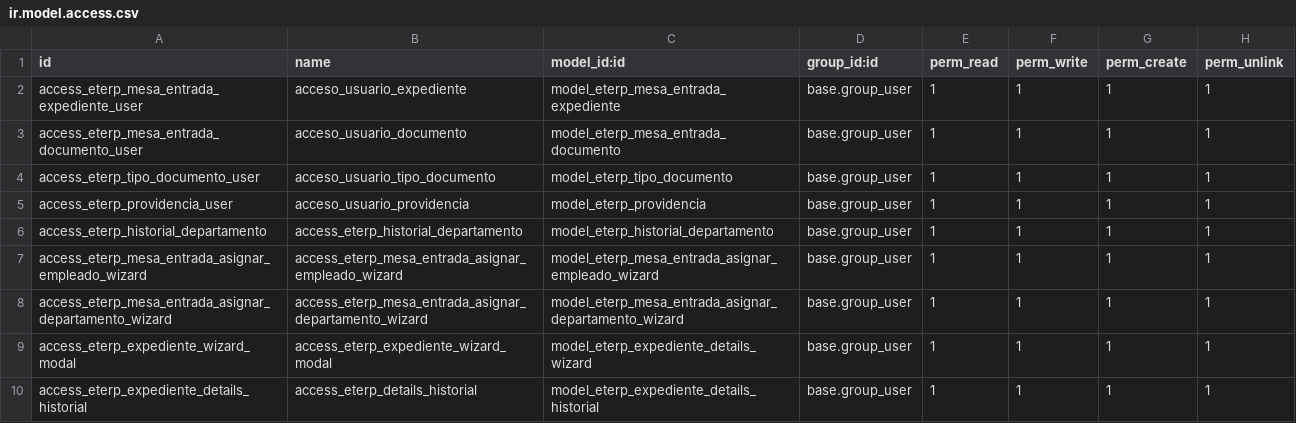
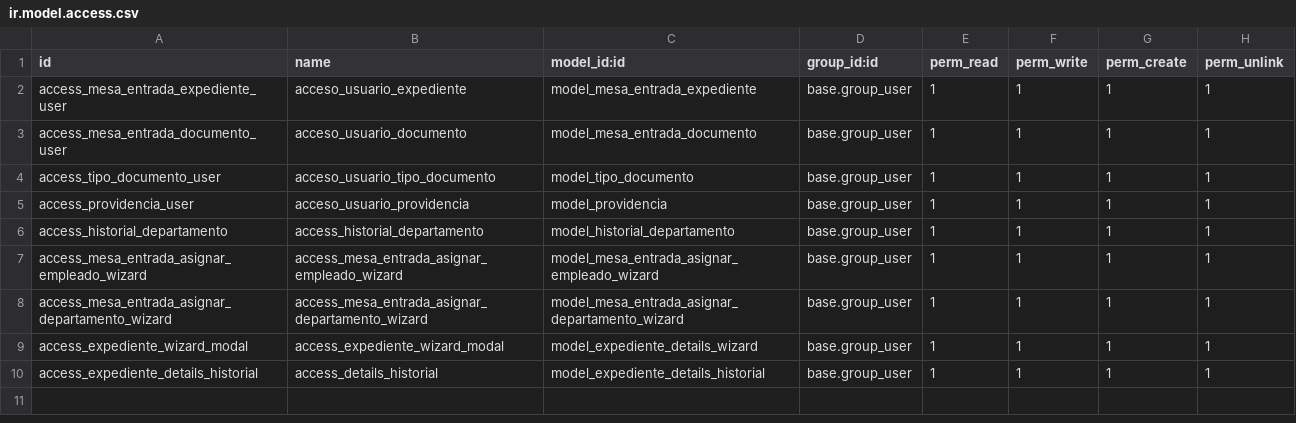
Before and after one commit to luismariveros/cop, a CSV file: mesa_entrada/security/ir.model.access.csv, drawn as a sheet.

```diff
--- a/mesa_entrada/security/ir.model.access.csv
+++ b/mesa_entrada/security/ir.model.access.csv
@@ -1,10 +1,10 @@
 id,name,model_id:id,group_id:id,perm_read,perm_write,perm_create,perm_unlink
-access_eterp_mesa_entrada_expediente_user,acceso_usuario_expediente,model_eterp_mesa_entrada_expediente,base.group_user,1,1,1,1
-access_eterp_mesa_entrada_documento_user,acceso_usuario_documento,model_eterp_mesa_entrada_documento,base.group_user,1,1,1,1
-access_eterp_tipo_documento_user,acceso_usuario_tipo_documento,model_eterp_tipo_documento,base.group_user,1,1,1,1
-access_eterp_providencia_user,acceso_usuario_providencia,model_eterp_providencia,base.group_user,1,1,1,1
-access_eterp_historial_departamento,access_eterp_historial_departamento,model_eterp_historial_departamento,base.group_user,1,1,1,1
-access_eterp_mesa_entrada_asignar_empleado_wizard,access_eterp_mesa_entrada_asignar_empleado_wizard,model_eterp_mesa_entrada_asignar_empleado_wizard,base.group_user,1,1,1,1
-access_eterp_mesa_entrada_asignar_departamento_wizard,access_eterp_mesa_entrada_asignar_departamento_wizard,model_eterp_mesa_entrada_asignar_departamento_wizard,base.group_user,1,1,1,1
-access_eterp_expediente_wizard_modal,access_eterp_expediente_wizard_modal,model_eterp_expediente_details_wizard,base.group_user,1,1,1,1
-access_eterp_expediente_details_historial,access_eterp_details_historial,model_eterp_expediente_details_historial,base.group_user,1,1,1,1
+access_mesa_entrada_expediente_user,acceso_usuario_expediente,model_mesa_entrada_expediente,base.group_user,1,1,1,1
+access_mesa_entrada_documento_user,acceso_usuario_documento,model_mesa_entrada_documento,base.group_user,1,1,1,1
+access_tipo_documento_user,acceso_usuario_tipo_documento,model_tipo_documento,base.group_user,1,1,1,1
+access_providencia_user,acceso_usuario_providencia,model_providencia,base.group_user,1,1,1,1
+access_historial_departamento,access_historial_departamento,model_historial_departamento,base.group_user,1,1,1,1
+access_mesa_entrada_asignar_empleado_wizard,access_mesa_entrada_asignar_empleado_wizard,model_mesa_entrada_asignar_empleado_wizard,base.group_user,1,1,1,1
+access_mesa_entrada_asignar_departamento_wizard,access_mesa_entrada_asignar_departamento_wizard,model_mesa_entrada_asignar_departamento_wizard,base.group_user,1,1,1,1
+access_expediente_wizard_modal,access_expediente_wizard_modal,model_expediente_details_wizard,base.group_user,1,1,1,1
+access_expediente_details_historial,access_details_historial,model_expediente_details_historial,base.group_user,1,1,1,1
```
Also changed, not shown: 14 other files.
